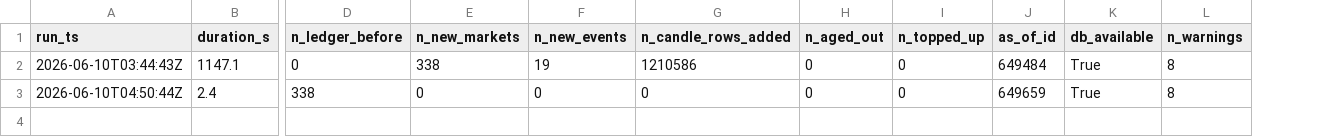
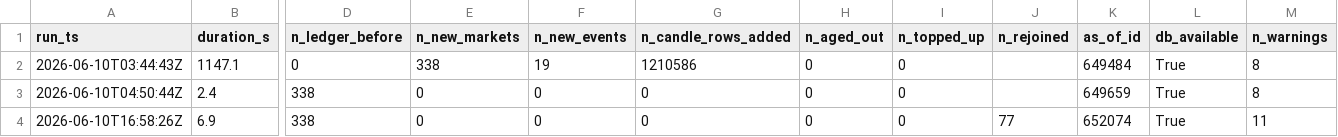
Before and after one commit to jakleh/rotten-tomatoes-forecasting, a CSV file: gates/recorded/runs.csv, drawn as a sheet; only a part is shown, gaps mark what is left out; rows hold the shown columns only; the diff names each change by its address in the sheet, - before the commit and + after, or states it on an @@ line.

```diff
--- a/gates/recorded/runs.csv
+++ b/gates/recorded/runs.csv
+column J (n_rejoined), empty
+row 4: 2026-06-10T16:58:26Z | 6.9 | 338 | 0 | 0 | 0 | 0 | 0 | 77 | 652074 | True | 11
```
Also changed, not shown: gates/recorded/events_open.csv, gates/recorded/markets.csv, 13 other files.
